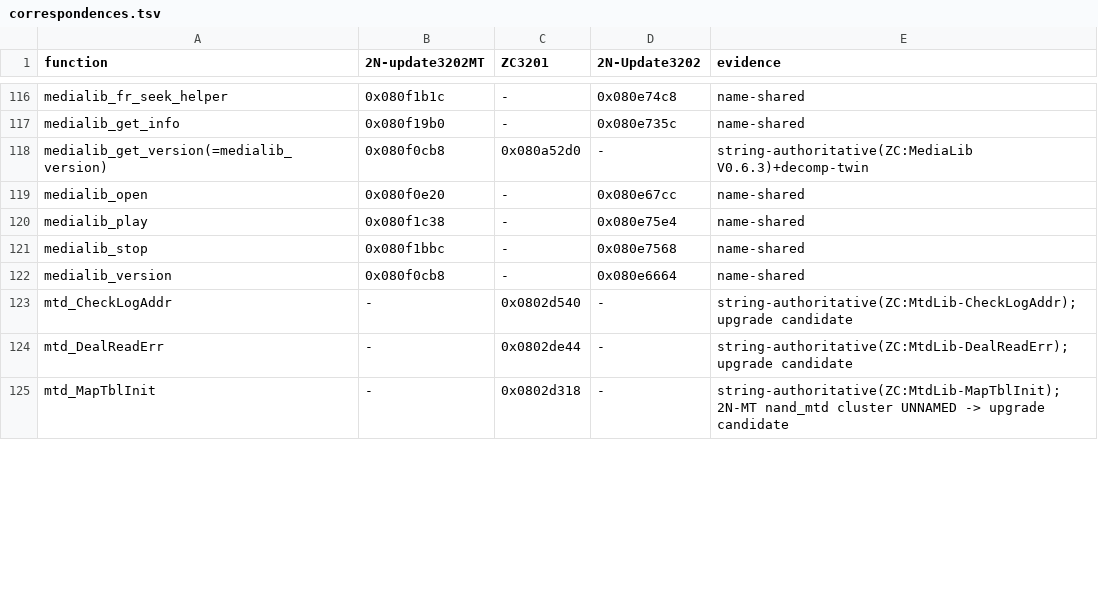
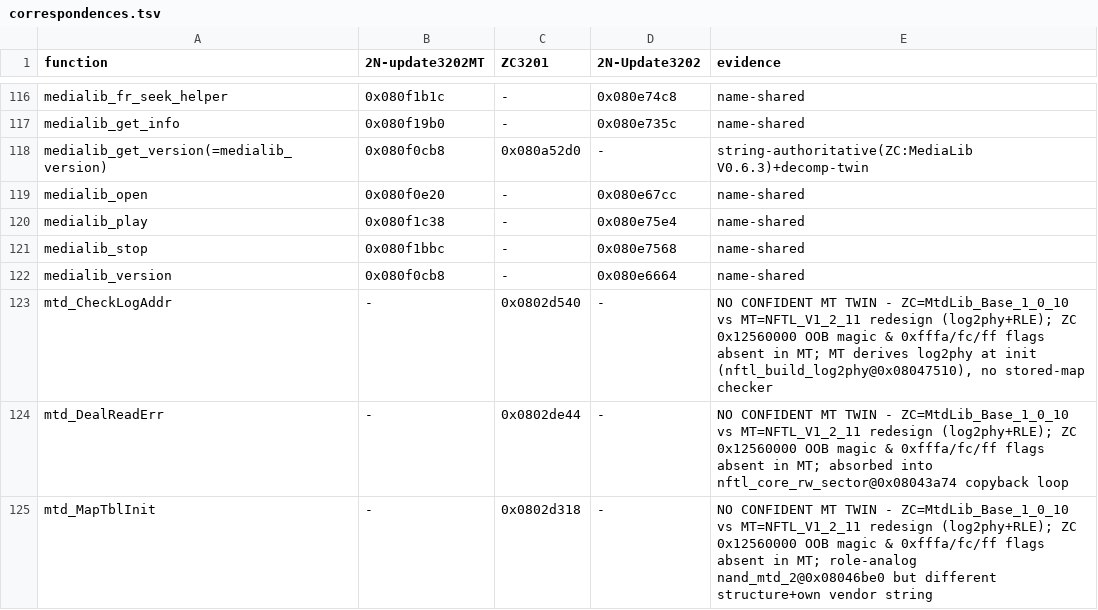
Before and after one commit to nomeata/tt-firmware-reveng, a TSV file: correspondences.tsv, drawn as a sheet; only a part is shown, gaps mark what is left out; the diff covers the shown part only.

```diff
--- a/correspondences.tsv
+++ b/correspondences.tsv
@@ -122,4 +122,4 @@ medialib_stop	0x080f1bbc	-	0x080e7568	name-shared
 medialib_version	0x080f0cb8	-	0x080e6664	name-shared
-mtd_CheckLogAddr	-	0x0802d540	-	string-authoritative(ZC:MtdLib-CheckLogAddr); upgrade candidate
-mtd_DealReadErr	-	0x0802de44	-	string-authoritative(ZC:MtdLib-DealReadErr); upgrade candidate
-mtd_MapTblInit	-	0x0802d318	-	string-authoritative(ZC:MtdLib-MapTblInit); 2N-MT nand_mtd cluster UNNAMED -> upgrade candidate
+mtd_CheckLogAddr	-	0x0802d540	-	NO CONFIDENT MT TWIN - ZC=MtdLib_Base_1_0_10 vs MT=NFTL_V1_2_11 redesign (log2phy+RLE); ZC 0x12560000 OOB magic & 0xfffa/fc/ff flags absent in MT; MT derives log2phy at init (nftl_build_log2phy@0x08047510), no stored-map checker
+mtd_DealReadErr	-	0x0802de44	-	NO CONFIDENT MT TWIN - ZC=MtdLib_Base_1_0_10 vs MT=NFTL_V1_2_11 redesign (log2phy+RLE); ZC 0x12560000 OOB magic & 0xfffa/fc/ff flags absent in MT; absorbed into nftl_core_rw_sector@0x08043a74 copyback loop
+mtd_MapTblInit	-	0x0802d318	-	NO CONFIDENT MT TWIN - ZC=MtdLib_Base_1_0_10 vs MT=NFTL_V1_2_11 redesign (log2phy+RLE); ZC 0x12560000 OOB magic & 0xfffa/fc/ff flags absent in MT; role-analog nand_mtd_2@0x08046be0 but different structure+own vendor string
```
Also changed, not shown: 14 edited cells elsewhere in this file, 2N-update3202MT/input/names.csv, 17 other files.
